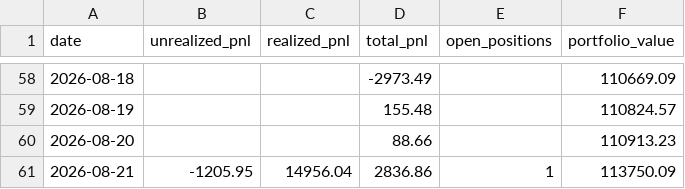
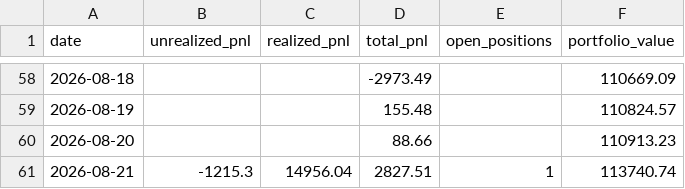
Before and after one commit to Southpaw3234/Quant-Terminal, a CSV file: data/predictions/pnl_history.csv, drawn as a sheet; only a part is shown, gaps mark what is left out.

```diff
--- a/data/predictions/pnl_history.csv
+++ b/data/predictions/pnl_history.csv
@@ -60,2 +60,2 @@ date,unrealized_pnl,realized_pnl,total_pnl,open_positions,portfolio_value
 2026-08-20,,,88.66,,110913.23
-2026-08-21,-1205.95,14956.04,2836.86,1,113750.09
+2026-08-21,-1215.3,14956.04,2827.51,1,113740.74
```
Also changed, not shown: 3 other files.
